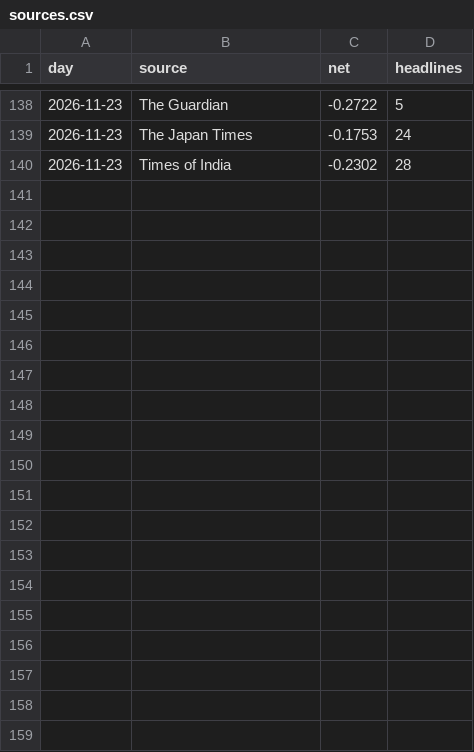
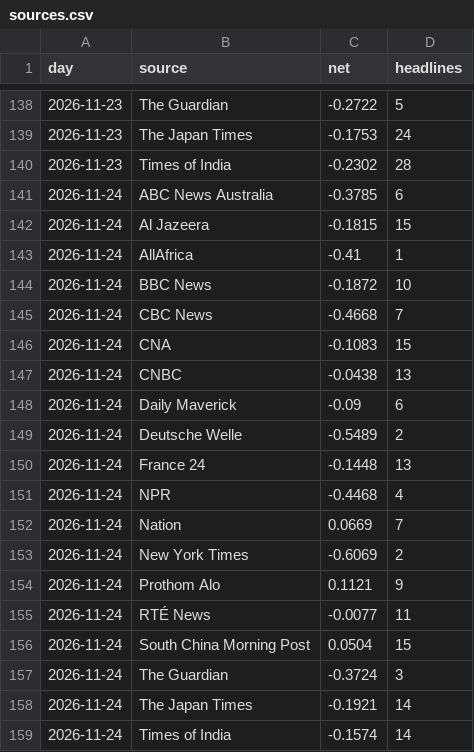
Before and after one commit to iamaber/global-news-sentiment, a CSV file: sources.csv, drawn as a sheet; only a part is shown, gaps mark what is left out; the diff names each change by its address in the sheet, - before the commit and + after, or states it on an @@ line.

```diff
--- a/sources.csv
+++ b/sources.csv
+row 141: 2026-11-24 | ABC News Australia | -0.3785 | 6
+row 142: 2026-11-24 | Al Jazeera | -0.1815 | 15
+row 143: 2026-11-24 | AllAfrica | -0.41 | 1
+row 144: 2026-11-24 | BBC News | -0.1872 | 10
+row 145: 2026-11-24 | CBC News | -0.4668 | 7
+row 146: 2026-11-24 | CNA | -0.1083 | 15
+row 147: 2026-11-24 | CNBC | -0.0438 | 13
+row 148: 2026-11-24 | Daily Maverick | -0.09 | 6
+row 149: 2026-11-24 | Deutsche Welle | -0.5489 | 2
+row 150: 2026-11-24 | France 24 | -0.1448 | 13
+row 151: 2026-11-24 | NPR | -0.4468 | 4
+row 152: 2026-11-24 | Nation | 0.0669 | 7
+row 153: 2026-11-24 | New York Times | -0.6069 | 2
+row 154: 2026-11-24 | Prothom Alo | 0.1121 | 9
+row 155: 2026-11-24 | RTÉ News | -0.0077 | 11
+row 156: 2026-11-24 | South China Morning Post | 0.0504 | 15
+row 157: 2026-11-24 | The Guardian | -0.3724 | 3
+row 158: 2026-11-24 | The Japan Times | -0.1921 | 14
+row 159: 2026-11-24 | Times of India | -0.1574 | 14
```
Also changed, not shown: gdelt.csv, trend.csv, 1 other file.
